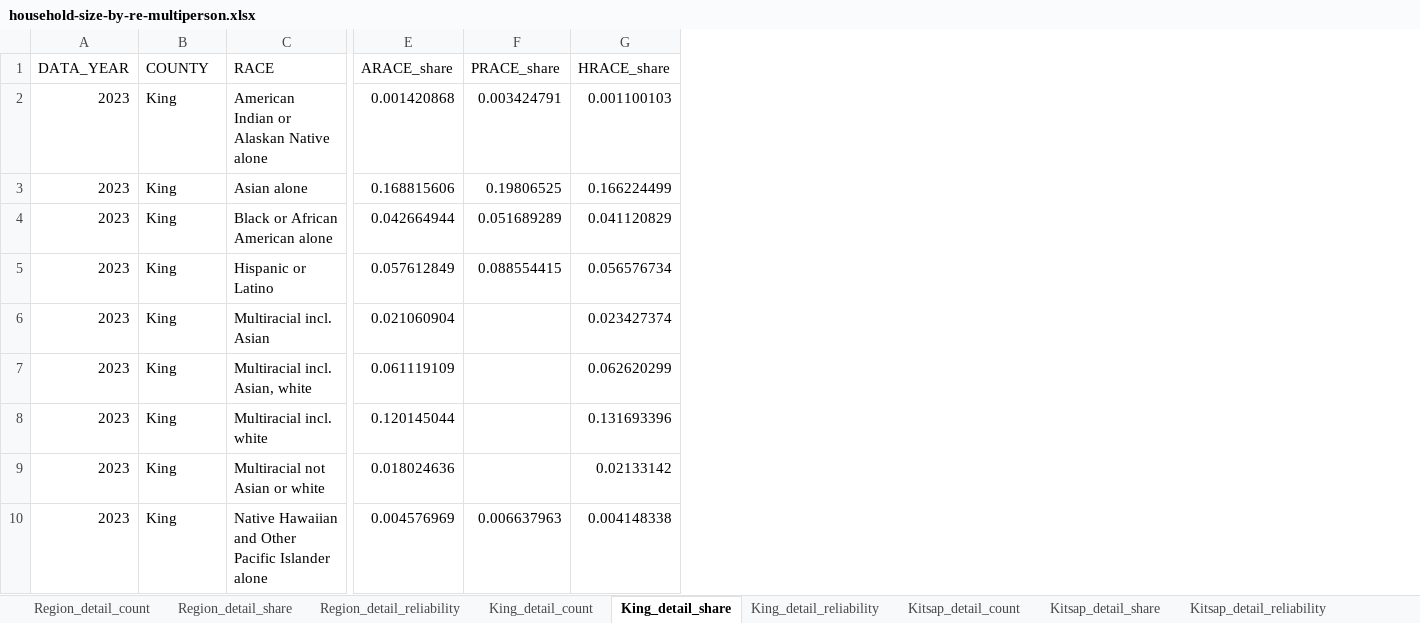
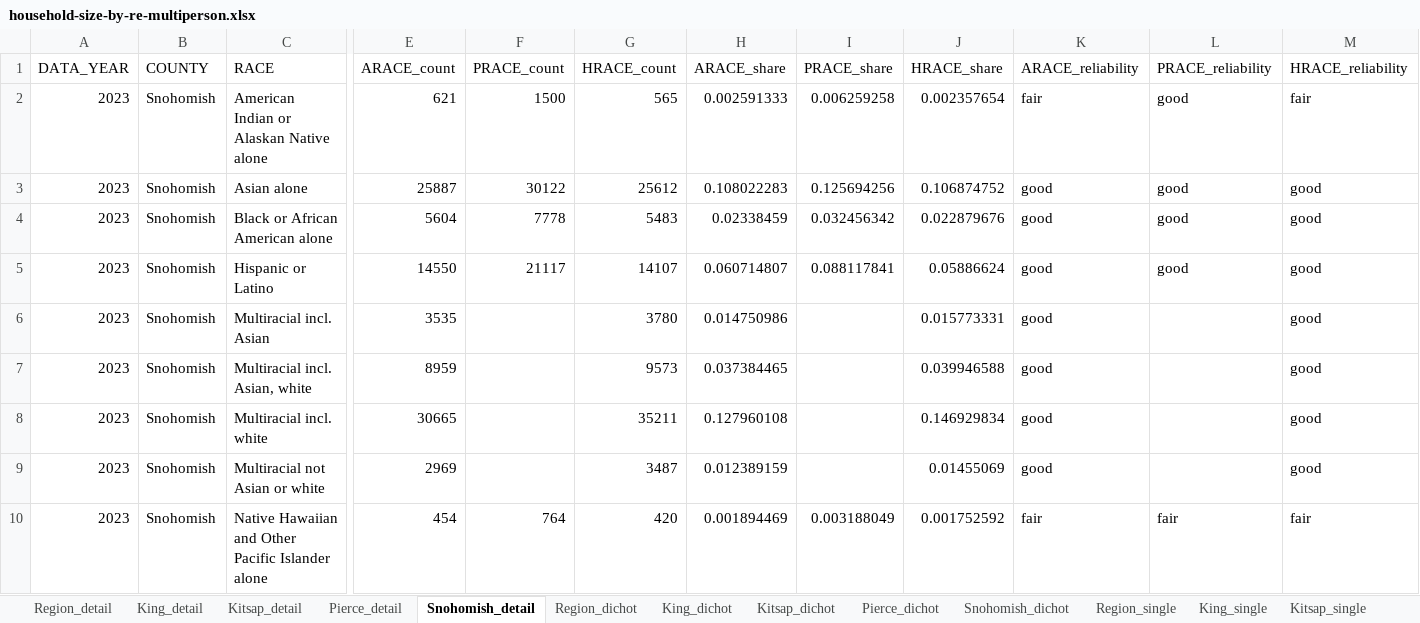
Before and after one commit to psrc/exploration-race-ethnicity, an Excel workbook: household-size/data/household-size-by-re-multiperson.xlsx, sheet Snohomish_detail, drawn as a sheet; only a part is shown, gaps mark what is left out; values as stored, in another font and other column widths than the file's, no borders; addresses are those after the commit; the diff covers the shown part only; the diff names each change by its address in the sheet, - before the commit and + after, or states it on an @@ line.

```diff
--- a/household-size/data/household-size-by-re-multiperson.xlsx (sheet Snohomish_detail)
+++ b/household-size/data/household-size-by-re-multiperson.xlsx (sheet Snohomish_detail)
-sheet tab: Region_detail_count
+sheet tab: Region_detail
-sheet tab: Region_detail_share
+sheet tab: King_detail
-sheet tab: Region_detail_reliability
+sheet tab: Kitsap_detail
-sheet tab: King_detail_count
+sheet tab: Pierce_detail
-sheet tab: King_detail_share
+sheet tab: Snohomish_detail
-sheet tab: King_detail_reliability
+sheet tab: Region_dichot
-sheet tab: Kitsap_detail_count
+sheet tab: King_dichot
-sheet tab: Kitsap_detail_share
+sheet tab: Kitsap_dichot
-sheet tab: Kitsap_detail_reliability
+sheet tab: Pierce_dichot
+column E (ARACE_count), rows 2-10: 621 | 25887 | 5604 | 14550 | 3535 | 8959 | 30665 | 2969 | 454
+column F (PRACE_count), rows 2-10: 1500 | 30122 | 7778 | 21117 |  |  |  |  | 764
+column G (HRACE_count), rows 2-10: 565 | 25612 | 5483 | 14107 | 3780 | 9573 | 35211 | 3487 | 420
+column K (ARACE_reliability), rows 2-10: fair | good | good | good | good | good | good | good | fair
+column L (PRACE_reliability), rows 2-10: good | good | good | good |  |  |  |  | fair
+column M (HRACE_reliability), rows 2-10: fair | good | good | good | good | good | good | good | fair
-B2:B10 (COUNTY): King
+B2:B10 (COUNTY): Snohomish
-H2 (ARACE_share): 0.001420868
+H2 (ARACE_share): 0.002591333
-I2 (PRACE_share): 0.003424791
+I2 (PRACE_share): 0.006259258
-J2 (HRACE_share): 0.001100103
+J2 (HRACE_share): 0.002357654
-H3 (ARACE_share): 0.168815606
+H3 (ARACE_share): 0.108022283
-I3 (PRACE_share): 0.19806525
+I3 (PRACE_share): 0.125694256
-J3 (HRACE_share): 0.166224499
+J3 (HRACE_share): 0.106874752
-H4 (ARACE_share): 0.042664944
+H4 (ARACE_share): 0.02338459
-I4 (PRACE_share): 0.051689289
+I4 (PRACE_share): 0.032456342
-J4 (HRACE_share): 0.041120829
+J4 (HRACE_share): 0.022879676
-H5 (ARACE_share): 0.057612849
+H5 (ARACE_share): 0.060714807
-I5 (PRACE_share): 0.088554415
+I5 (PRACE_share): 0.088117841
-J5 (HRACE_share): 0.056576734
+J5 (HRACE_share): 0.05886624
-H6 (ARACE_share): 0.021060904
+H6 (ARACE_share): 0.014750986
-J6 (HRACE_share): 0.023427374
+J6 (HRACE_share): 0.015773331
-H7 (ARACE_share): 0.061119109
+H7 (ARACE_share): 0.037384465
-J7 (HRACE_share): 0.062620299
+J7 (HRACE_share): 0.039946588
-H8 (ARACE_share): 0.120145044
+H8 (ARACE_share): 0.127960108
-J8 (HRACE_share): 0.131693396
+J8 (HRACE_share): 0.146929834
-H9 (ARACE_share): 0.018024636
+H9 (ARACE_share): 0.012389159
-J9 (HRACE_share): 0.02133142
+J9 (HRACE_share): 0.01455069
-H10 (ARACE_share): 0.004576969
+H10 (ARACE_share): 0.001894469
-I10 (PRACE_share): 0.006637963
+I10 (PRACE_share): 0.003188049
-J10 (HRACE_share): 0.004148338
+J10 (HRACE_share): 0.001752592
```
Also changed, not shown: 27 edited cells elsewhere in this sheet, sheet Kitsap_single, sheet Pierce_single, sheet Region_single, sheet Snohomish_dichot, sheet King_dichot, sheet Pierce_detail, 8 more sheets, other sheet tabs, household-count/data/household-count-by-re.xlsx, household-size/data/household-size-by-re-singleperson.xlsx, 6 other files.
